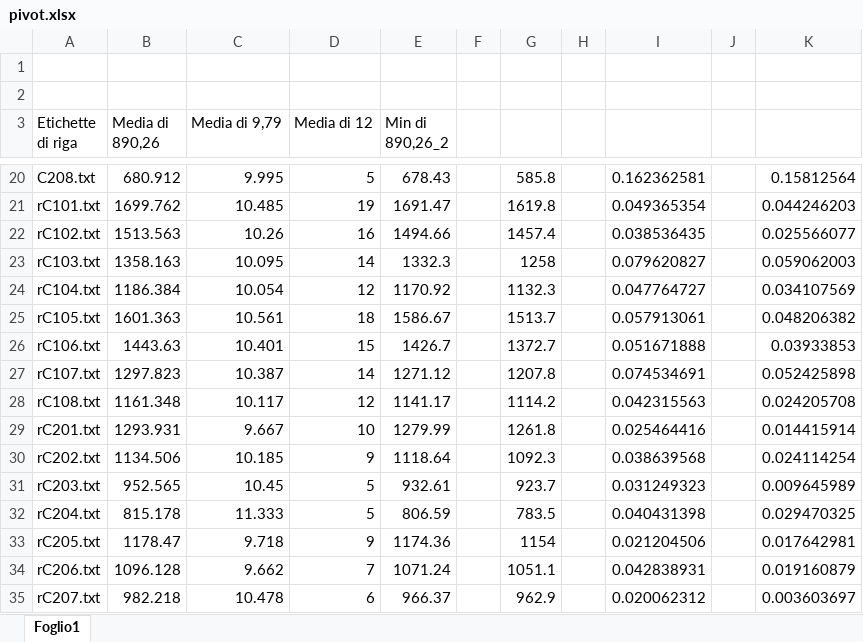
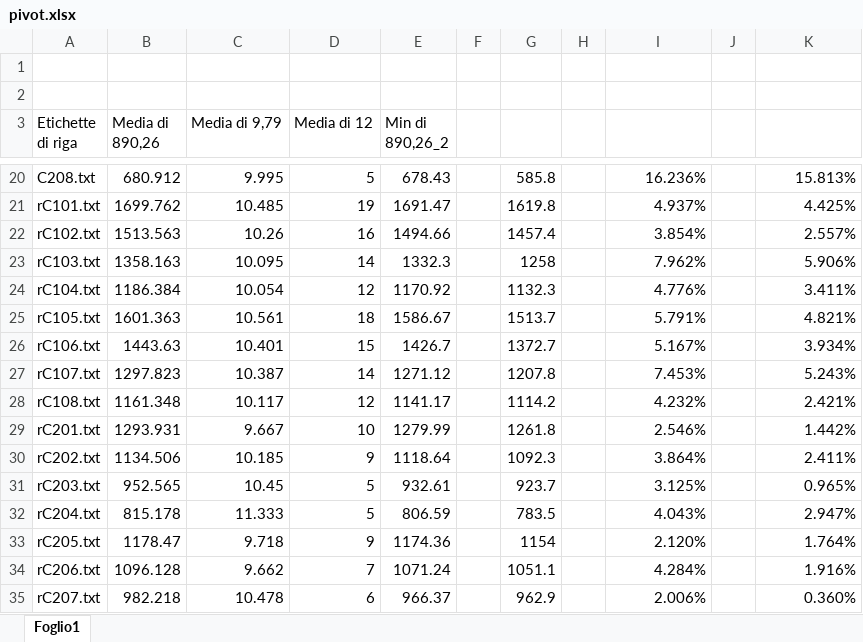
Before and after one commit to 4binary1/OMA-1516---Group-21, an Excel workbook: L2/ManzoGray/FF 20% conf C/pivot.xlsx, sheet Foglio1, drawn as a sheet; only a part is shown, gaps mark what is left out; values as stored, in another font and other column widths than the file's, no borders; the diff covers the shown part only; the diff names each change by its address in the sheet, - before the commit and + after, or states it on an @@ line.

```diff
--- a/L2/ManzoGray/FF 20% conf C/pivot.xlsx (sheet Foglio1)
+++ b/L2/ManzoGray/FF 20% conf C/pivot.xlsx (sheet Foglio1)
-I20: 0.162362581
+I20: 16.236%
-K20: 0.15812564
+K20: 15.813%
-I21: 0.049365354
+I21: 4.937%
-K21: 0.044246203
+K21: 4.425%
-I22: 0.038536435
+I22: 3.854%
-K22: 0.025566077
+K22: 2.557%
-I23: 0.079620827
+I23: 7.962%
-K23: 0.059062003
+K23: 5.906%
-I24: 0.047764727
+I24: 4.776%
-K24: 0.034107569
+K24: 3.411%
-I25: 0.057913061
+I25: 5.791%
-K25: 0.048206382
+K25: 4.821%
-I26: 0.051671888
+I26: 5.167%
-K26: 0.03933853
+K26: 3.934%
-I27: 0.074534691
+I27: 7.453%
-K27: 0.052425898
+K27: 5.243%
-I28: 0.042315563
+I28: 4.232%
-K28: 0.024205708
+K28: 2.421%
-I29: 0.025464416
+I29: 2.546%
-K29: 0.014415914
+K29: 1.442%
-I30: 0.038639568
+I30: 3.864%
-K30: 0.024114254
+K30: 2.411%
-I31: 0.031249323
+I31: 3.125%
-K31: 0.009645989
+K31: 0.965%
-I32: 0.040431398
+I32: 4.043%
-K32: 0.029470325
+K32: 2.947%
-I33: 0.021204506
+I33: 2.120%
-K33: 0.017642981
+K33: 1.764%
-I34: 0.042838931
+I34: 4.284%
-K34: 0.019160879
+K34: 1.916%
-I35: 0.020062312
+I35: 2.006%
-K35: 0.003603697
+K35: 0.360%
```
Also changed, not shown: 34 edited cells elsewhere in this sheet, L2/ManzoGray/FF 10% conf C/pivot.xlsx, L2/ManzoGray/FF 30% conf C/pivot.xlsx, 2 other files.
